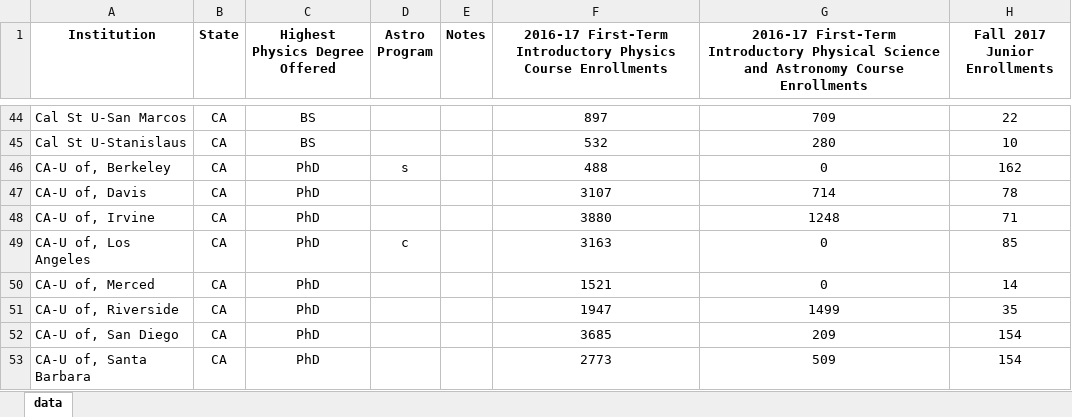
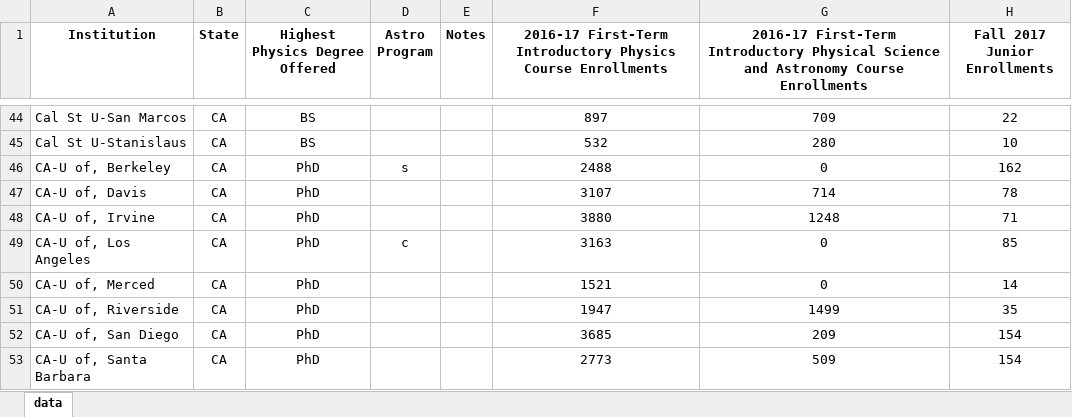
Before and after one commit to AnachronicNomad/gradphys, an Excel workbook: data/xlsx_edit/physrostr17.xlsx, sheet data, drawn as a sheet; only a part is shown, gaps mark what is left out; values as stored, in another font and other column widths than the file's, no borders; the diff names each change by its address in the sheet, - before the commit and + after, or states it on an @@ line.

Commit message:
idfk; but Table Grouping works now

```diff
--- a/data/xlsx_edit/physrostr17.xlsx (sheet data)
+++ b/data/xlsx_edit/physrostr17.xlsx (sheet data)
-F46: 488
+F46: 2488
```
Also changed, not shown: 4 other files.
